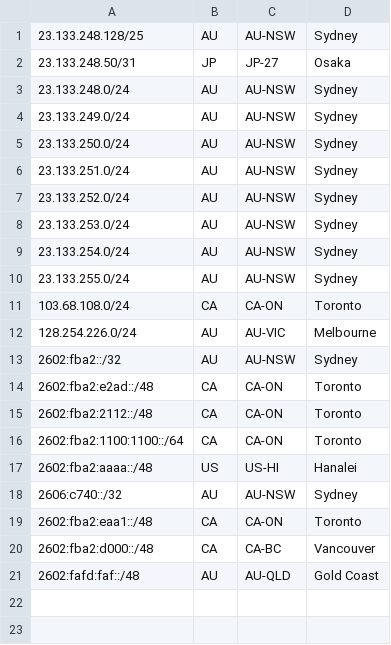
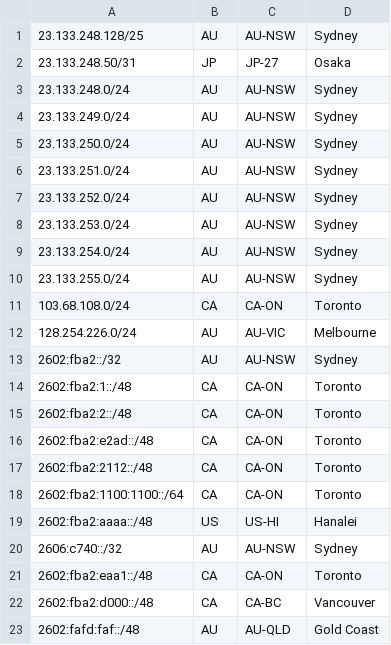
Before and after one commit to Chromatic-Garden-Sites/beakonet, a CSV file: netinfo/geofeed.csv, drawn as a sheet; the diff names each change by its address in the sheet, - before the commit and + after, or states it on an @@ line.

Commit message:
Update geofeed.csv

```diff
--- a/netinfo/geofeed.csv
+++ b/netinfo/geofeed.csv
+row 14: 2602:fba2:1::/48 | CA | CA-ON | Toronto
+row 15: 2602:fba2:2::/48 | CA | CA-ON | Toronto
```
